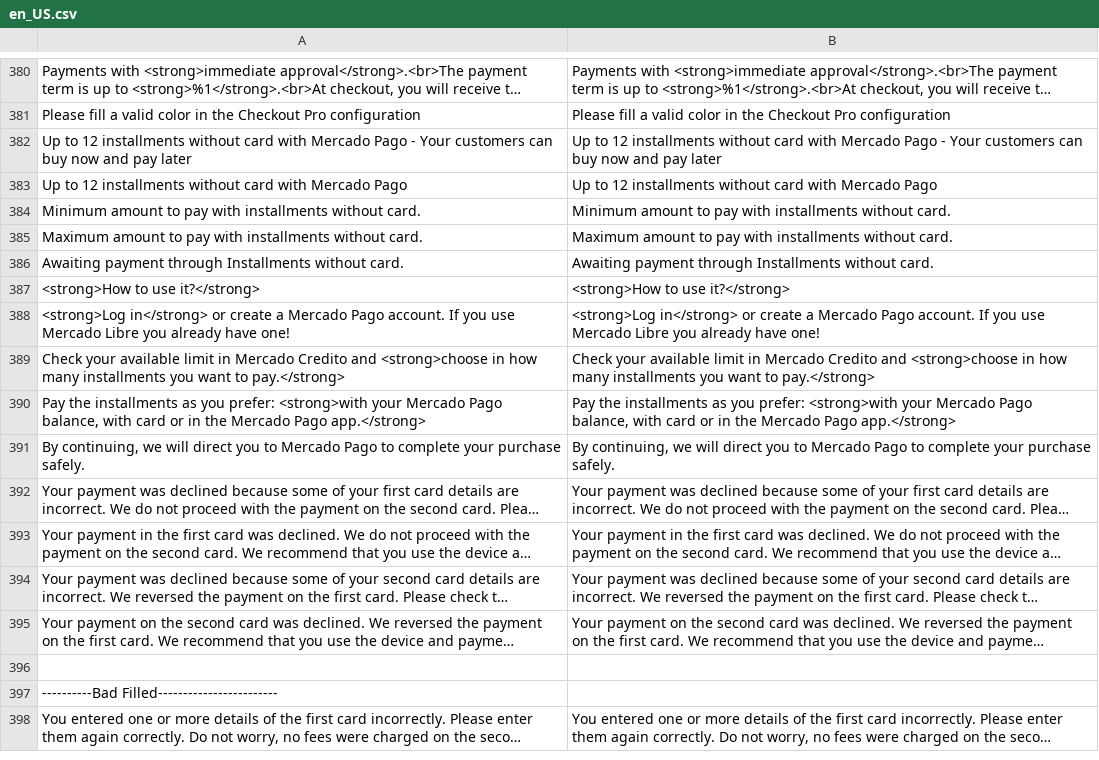
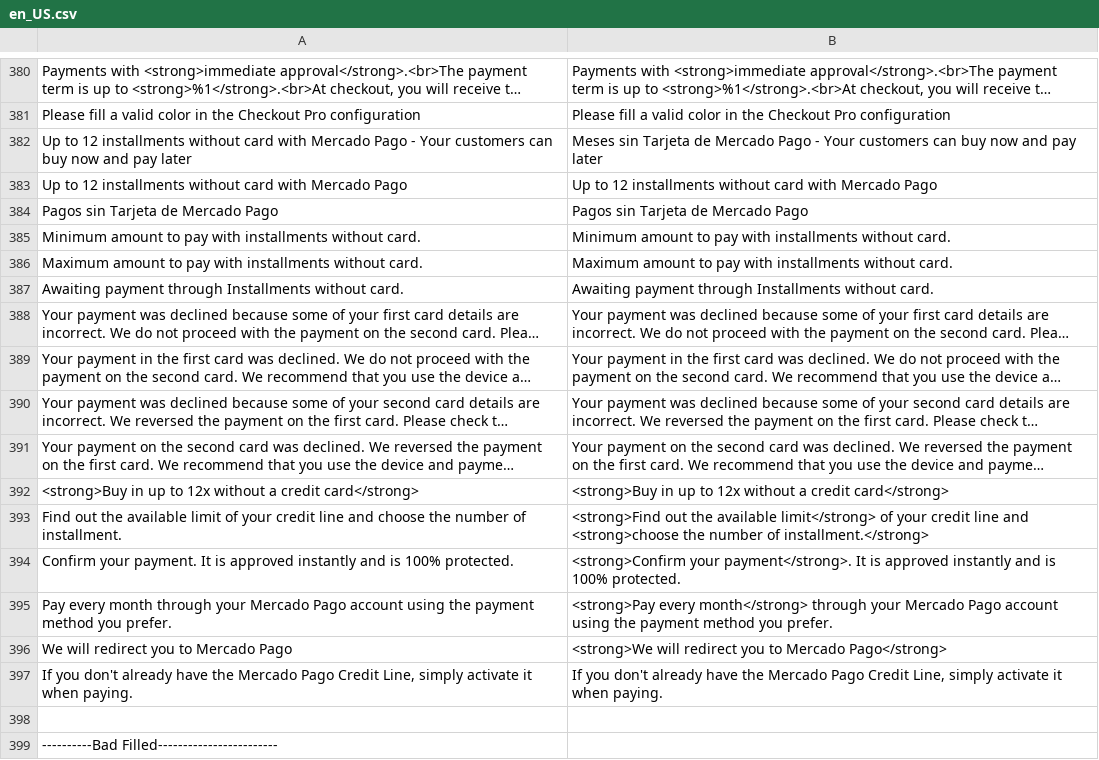
Before and after one commit to mercadopago/adb-payment, a CSV file: i18n/en_US.csv, drawn as a sheet; only a part is shown, gaps mark what is left out; the shorter side is filled out with more unchanged rows; long unchanged cells end in …; removed rows and columns are numbered as before the commit, all else as after; the diff names each change by its address in the sheet, - before the commit and + after, or states it on an @@ line.

```diff
--- a/i18n/en_US.csv
+++ b/i18n/en_US.csv
-B382: Up to 12 installments without card with Mercado Pago…
+B382: Meses sin Tarjeta de Mercado Pago…
+row 384: Pagos sin Tarjeta de Mercado Pago | Pagos sin Tarjeta de Mercado Pago
-row 387: <strong>How to use it?</strong> | <strong>How to use it?</strong>
-row 388: <strong>Log in</strong> or create a Mercado Pago account. If you use Mercado Libre you already have one! | <strong>Log in</strong> or create a Mercado Pago account. If you use Mercado Libre you already have one!
-row 389: Check your available limit in Mercado Credito and <strong>choose in how many installments you want to pay.</strong> | Check your available limit in Mercado Credito and <strong>choose in how many installments you want to pay.</strong>
-row 390: Pay the installments as you prefer: <strong>with your Mercado Pago balance, with card or in the Mercado Pago app.</strong> | Pay the installments as you prefer: <strong>with your Mercado Pago balance, with card or in the Mercado Pago app.</strong>
-row 391: By continuing, we will direct you to Mercado Pago to complete your purchase safely. | By continuing, we will direct you to Mercado Pago to complete your purchase safely.
+row 392: <strong>Buy in up to 12x without a credit card</strong> | <strong>Buy in up to 12x without a credit card</strong>
+row 393: Find out the available limit of your credit line and choose the number of installment. | <strong>Find out the available limit</strong> of your credit line and <strong>choose the number of installment.</strong>
+row 394: Confirm your payment. It is approved instantly and is 100% protected. | <strong>Confirm your payment</strong>. It is approved instantly and is 100% protected.
+row 395: Pay every month through your Mercado Pago account using the payment method you prefer. | <strong>Pay every month</strong> through your Mercado Pago account using the payment method you prefer.
+row 396: We will redirect you to Mercado Pago | <strong>We will redirect you to Mercado Pago</strong>
+row 397: If you don't already have the Mercado Pago Credit Line, simply activate it when paying. | If you don't already have the Mercado Pago Credit Line, simply activate it when paying.
```
Also changed, not shown: i18n/es_MX.csv, 39 other files.
